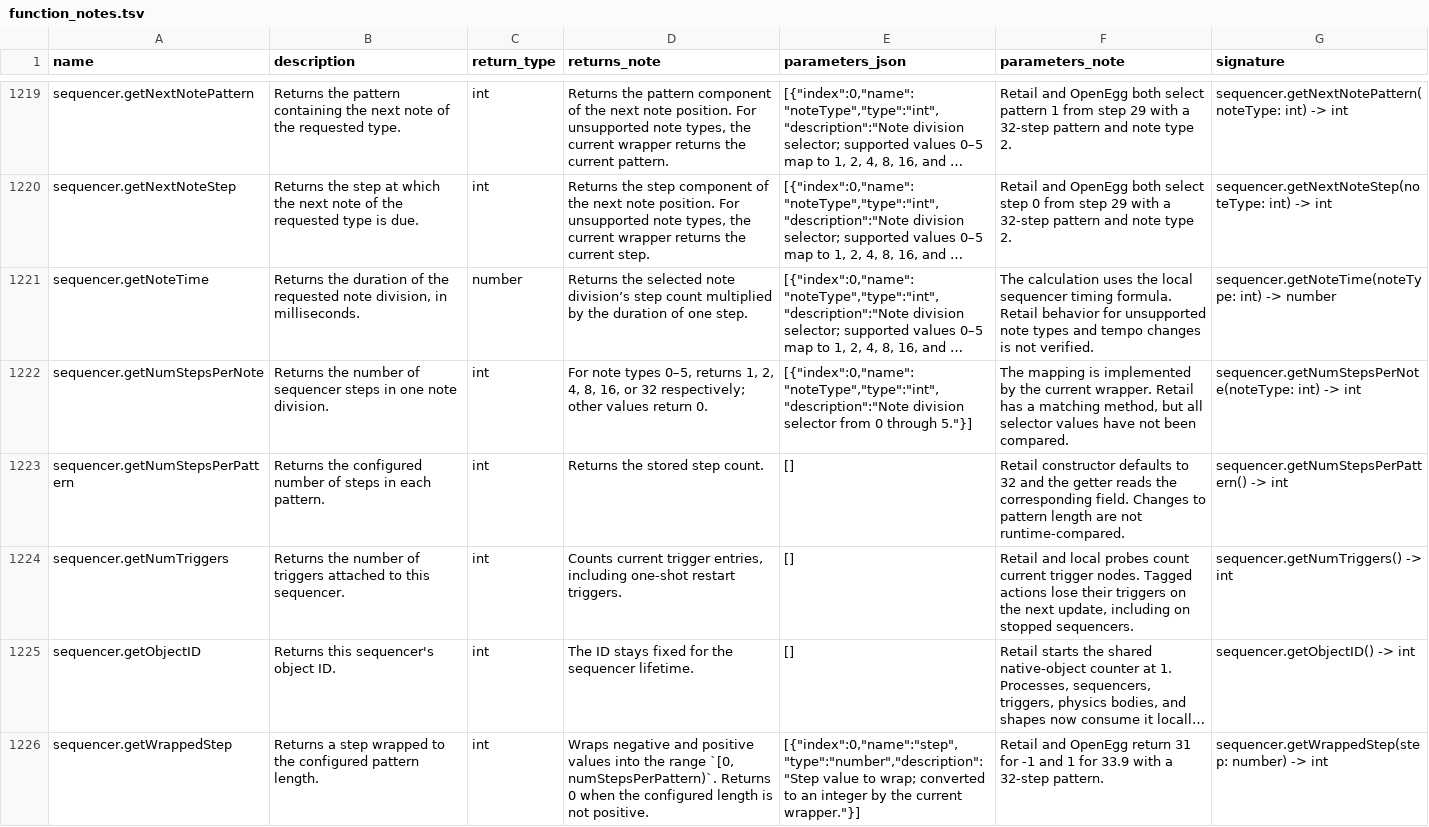
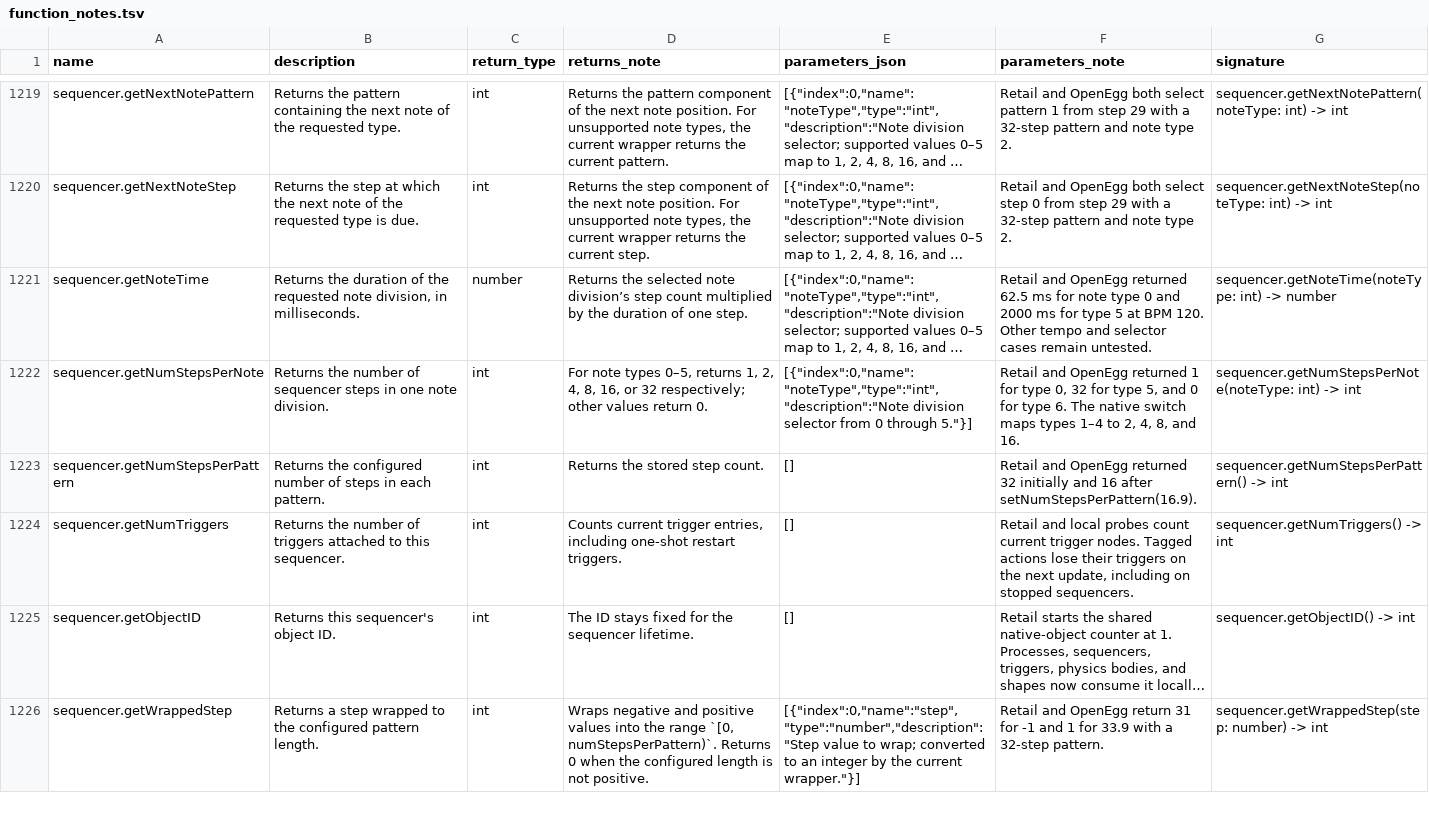
Before and after one commit to Kalixtan/OpenEggEngine, a TSV file: docs/api/function_notes.tsv, drawn as a sheet; only a part is shown, gaps mark what is left out; long unchanged cells end in …; the diff covers the shown part only; the diff names each change by its address in the sheet, - before the commit and + after, or states it on an @@ line.

Commit message:
docs(sequencer): record matched state checks

```diff
--- a/docs/api/function_notes.tsv
+++ b/docs/api/function_notes.tsv
-F1221 (parameters_note): The calculation uses the local sequencer timing formula. Retail behavior for unsupported note types and tempo changes is not verified.
+F1221 (parameters_note): Retail and OpenEgg returned 62.5 ms for note type 0 and 2000 ms for type 5 at BPM 120. Other tempo and selector cases remain untested.
-F1222 (parameters_note): The mapping is implemented by the current wrapper. Retail has a matching method, but all selector values have not been compared.
+F1222 (parameters_note): Retail and OpenEgg returned 1 for type 0, 32 for type 5, and 0 for type 6. The native switch maps types 1–4 to 2, 4, 8, and 16.
-F1223 (parameters_note): Retail constructor defaults to 32 and the getter reads the corresponding field. Changes to pattern length are not runtime-compared.
+F1223 (parameters_note): Retail and OpenEgg returned 32 initially and 16 after setNumStepsPerPattern(16.9).
```
Also changed, not shown: 20 edited cells elsewhere in this file.
